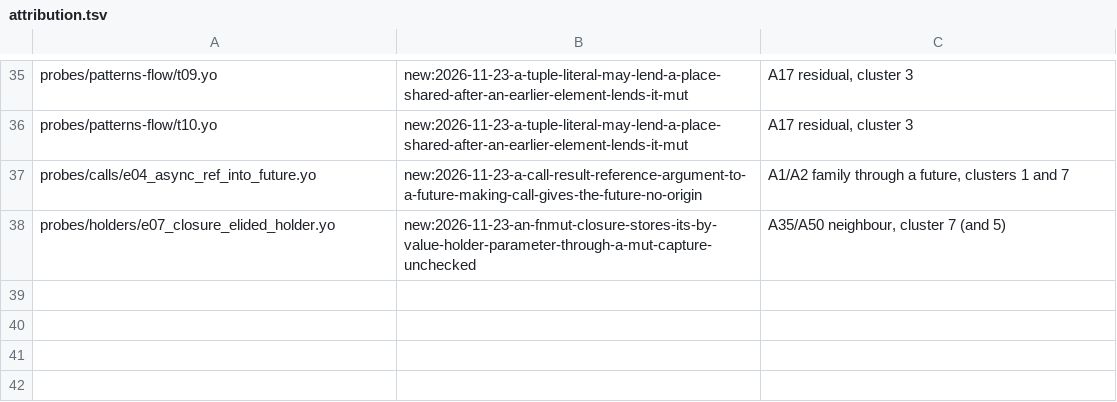
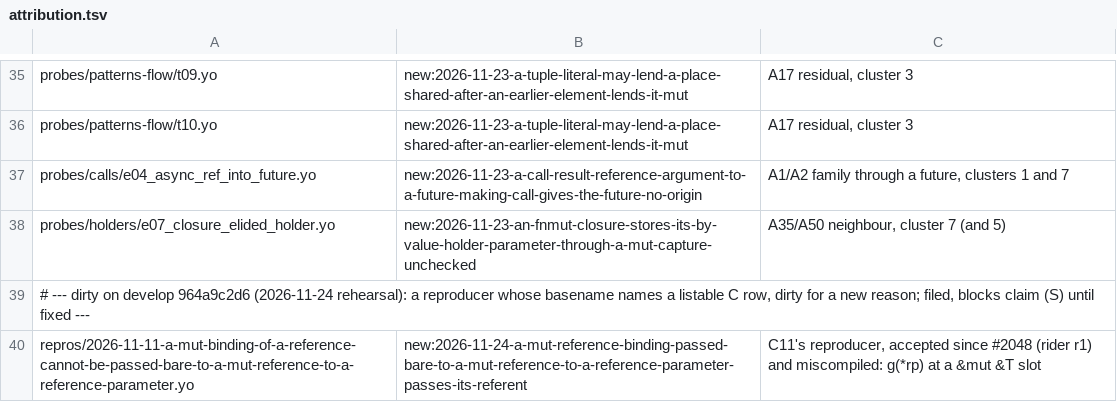
Before and after one commit to shd101wyy/Yo, a TSV file: scripts/test7/attribution.tsv, drawn as a sheet; only a part is shown, gaps mark what is left out; the diff names each change by its address in the sheet, - before the commit and + after, or states it on an @@ line.

```diff
--- a/scripts/test7/attribution.tsv
+++ b/scripts/test7/attribution.tsv
+row 39: # --- dirty on develop 964a9c2d6 (2026-11-24 rehearsal): a reproducer whose basename names a listable C row, dirty for a new reason; filed, blocks claim (S) until fixed ---
+row 40: repros/2026-11-11-a-mut-binding-of-a-reference-cannot-be-passed-bare-to-a-mut-reference-to-a-reference-parameter.yo | new:2026-11-24-a-mut-reference-binding-passed-bare-to-a-mut-reference-to-a-reference-parameter-passes-its-referent | C11's reproducer, accepted since #2048 (rider r1) and miscompiled: g(*rp) at a &mut &T slot
```
Also changed, not shown: 6 other files.
